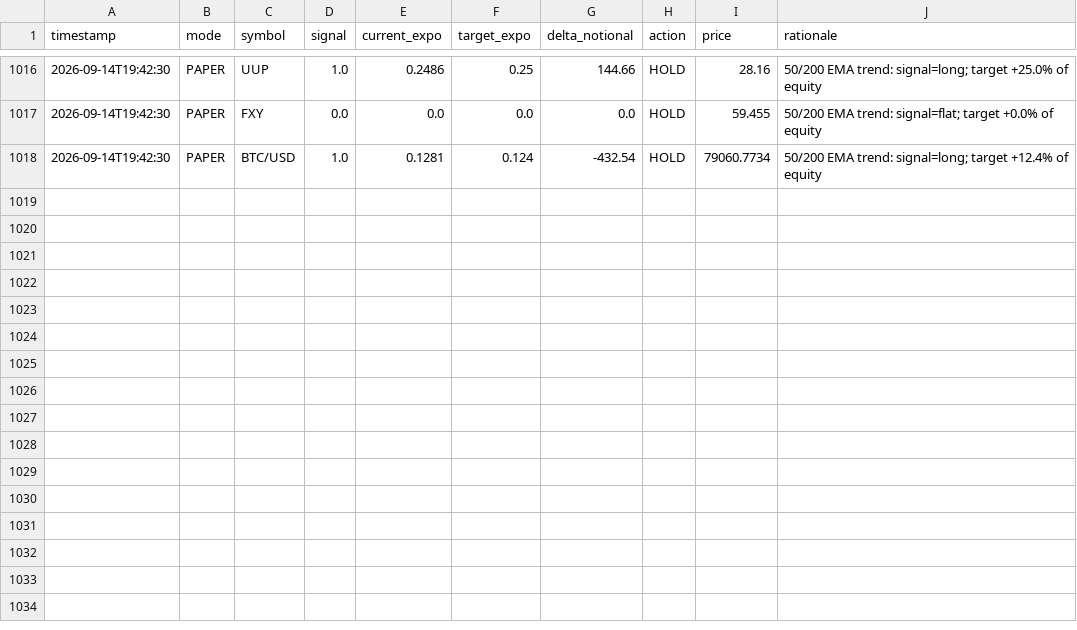
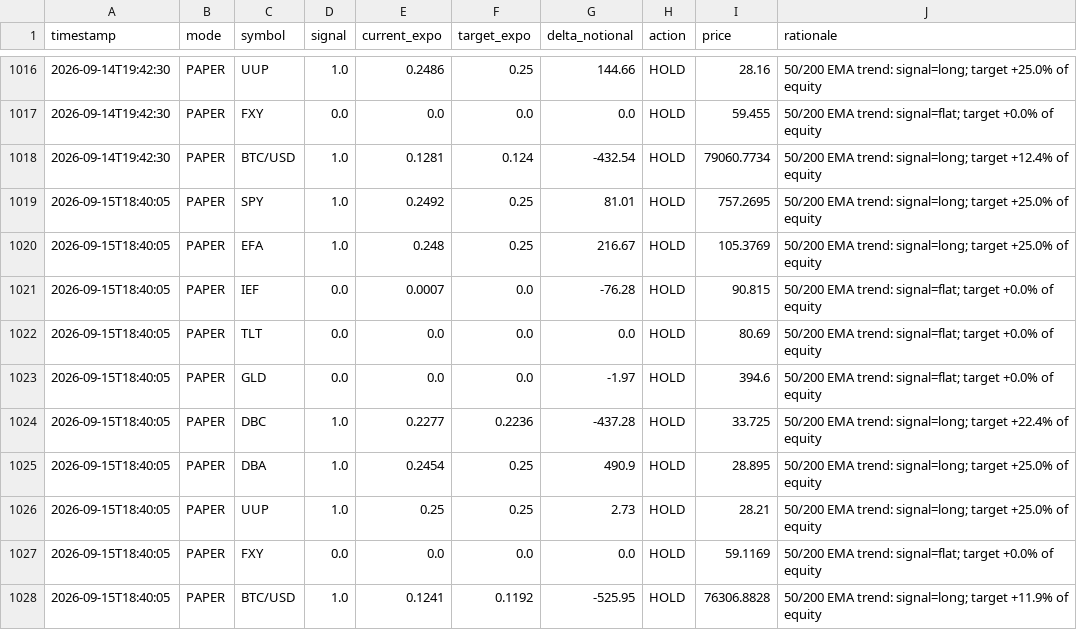
Before and after one commit to snig-17/alpaca-trend-bot, a CSV file: journal/decisions_2026.csv, drawn as a sheet; only a part is shown, gaps mark what is left out.

```diff
--- a/journal/decisions_2026.csv
+++ b/journal/decisions_2026.csv
@@ -1018 +1018,11 @@ timestamp,mode,symbol,signal,current_expo,target_expo,delta_notional,action,pric
 2026-09-14T19:42:30,PAPER,BTC/USD,1.0,0.1281,0.124,-432.54,HOLD,79060.7734,50/200 EMA trend: signal=long; target +12.4% of equity
+2026-09-15T18:40:05,PAPER,SPY,1.0,0.2492,0.25,81.01,HOLD,757.2695,50/200 EMA trend: signal=long; target +25.0% of equity
+2026-09-15T18:40:05,PAPER,EFA,1.0,0.248,0.25,216.67,HOLD,105.3769,50/200 EMA trend: signal=long; target +25.0% of equity
+2026-09-15T18:40:05,PAPER,IEF,0.0,0.0007,0.0,-76.28,HOLD,90.815,50/200 EMA trend: signal=flat; target +0.0% of equity
+2026-09-15T18:40:05,PAPER,TLT,0.0,0.0,0.0,0.0,HOLD,80.69,50/200 EMA trend: signal=flat; target +0.0% of equity
+2026-09-15T18:40:05,PAPER,GLD,0.0,0.0,0.0,-1.97,HOLD,394.6,50/200 EMA trend: signal=flat; target +0.0% of equity
+2026-09-15T18:40:05,PAPER,DBC,1.0,0.2277,0.2236,-437.28,HOLD,33.725,50/200 EMA trend: signal=long; target +22.4% of equity
+2026-09-15T18:40:05,PAPER,DBA,1.0,0.2454,0.25,490.9,HOLD,28.895,50/200 EMA trend: signal=long; target +25.0% of equity
+2026-09-15T18:40:05,PAPER,UUP,1.0,0.25,0.25,2.73,HOLD,28.21,50/200 EMA trend: signal=long; target +25.0% of equity
+2026-09-15T18:40:05,PAPER,FXY,0.0,0.0,0.0,0.0,HOLD,59.1169,50/200 EMA trend: signal=flat; target +0.0% of equity
+2026-09-15T18:40:05,PAPER,BTC/USD,1.0,0.1241,0.1192,-525.95,HOLD,76306.8828,50/200 EMA trend: signal=long; target +11.9% of equity
```
Also changed, not shown: journal/pnl.csv, 1 other file.
